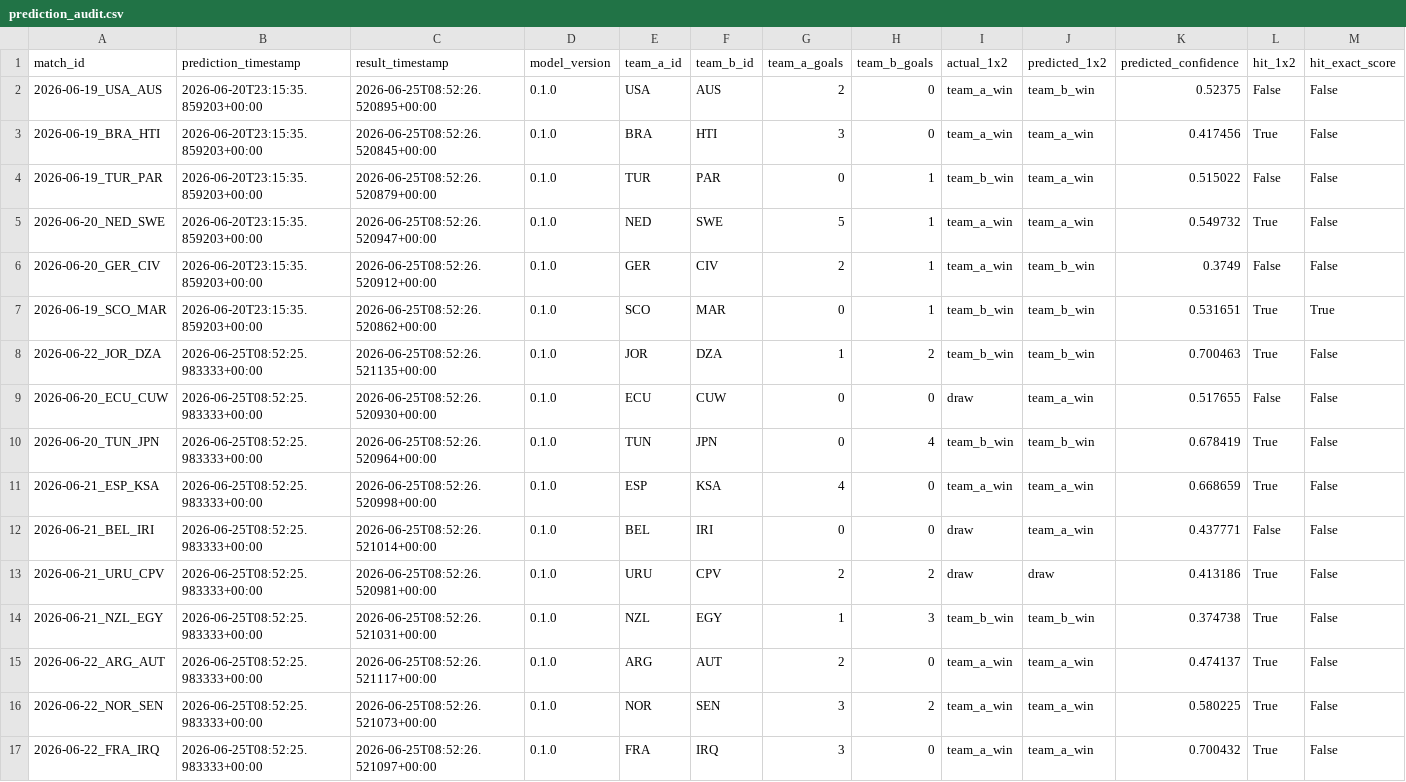
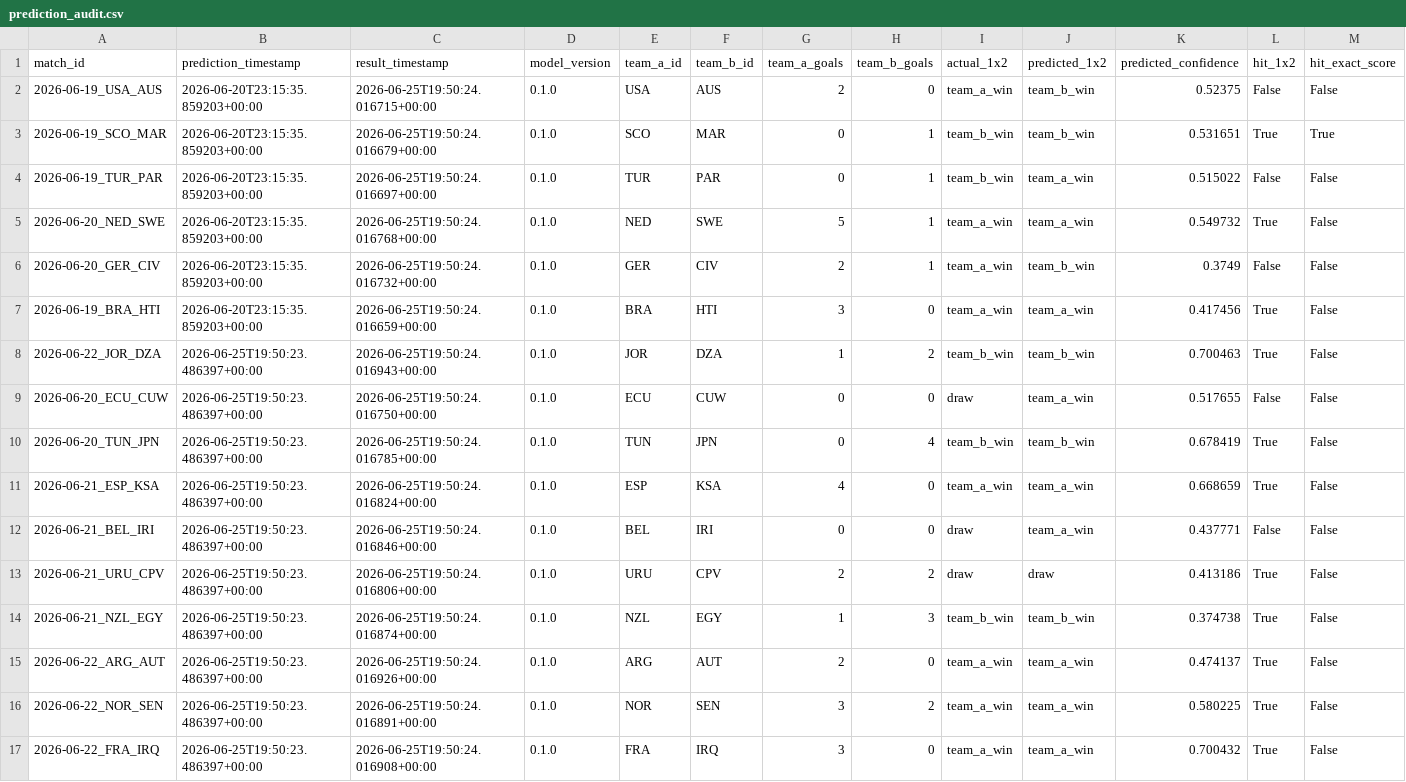
Before and after one commit to edgarsierra-gt/mundial-2026-predictor, a CSV file: data/processed/prediction_audit.csv, drawn as a sheet; only a part is shown; removed rows and columns are numbered as before the commit, all else as after; rows hold the shown columns only; the diff names each change by its address in the sheet, - before the commit and + after, or states it on an @@ line.

```diff
--- a/data/processed/prediction_audit.csv
+++ b/data/processed/prediction_audit.csv
-C2 (result_timestamp): 2026-06-25T08:52:26.520895+00:00
+C2 (result_timestamp): 2026-06-25T19:50:24.016715+00:00
-row 3: 2026-06-19_BRA_HTI | 2026-06-20T23:15:35.859203+00:00 | 2026-06-25T08:52:26.520845+00:00 | 0.1.0 | BRA | HTI | 3 | 0 | team_a_win | team_a_win | 0.417456 | True | False
+row 3: 2026-06-19_SCO_MAR | 2026-06-20T23:15:35.859203+00:00 | 2026-06-25T19:50:24.016679+00:00 | 0.1.0 | SCO | MAR | 0 | 1 | team_b_win | team_b_win | 0.531651 | True | True
-C4 (result_timestamp): 2026-06-25T08:52:26.520879+00:00
+C4 (result_timestamp): 2026-06-25T19:50:24.016697+00:00
-C5 (result_timestamp): 2026-06-25T08:52:26.520947+00:00
+C5 (result_timestamp): 2026-06-25T19:50:24.016768+00:00
-C6 (result_timestamp): 2026-06-25T08:52:26.520912+00:00
+C6 (result_timestamp): 2026-06-25T19:50:24.016732+00:00
-row 7: 2026-06-19_SCO_MAR | 2026-06-20T23:15:35.859203+00:00 | 2026-06-25T08:52:26.520862+00:00 | 0.1.0 | SCO | MAR | 0 | 1 | team_b_win | team_b_win | 0.531651 | True | True
+row 7: 2026-06-19_BRA_HTI | 2026-06-20T23:15:35.859203+00:00 | 2026-06-25T19:50:24.016659+00:00 | 0.1.0 | BRA | HTI | 3 | 0 | team_a_win | team_a_win | 0.417456 | True | False
-B8:B17 (prediction_timestamp): 2026-06-25T08:52:25.983333+00:00
+B8:B17 (prediction_timestamp): 2026-06-25T19:50:23.486397+00:00
-C8 (result_timestamp): 2026-06-25T08:52:26.521135+00:00
+C8 (result_timestamp): 2026-06-25T19:50:24.016943+00:00
-C9 (result_timestamp): 2026-06-25T08:52:26.520930+00:00
+C9 (result_timestamp): 2026-06-25T19:50:24.016750+00:00
-C10 (result_timestamp): 2026-06-25T08:52:26.520964+00:00
+C10 (result_timestamp): 2026-06-25T19:50:24.016785+00:00
-C11 (result_timestamp): 2026-06-25T08:52:26.520998+00:00
+C11 (result_timestamp): 2026-06-25T19:50:24.016824+00:00
-C12 (result_timestamp): 2026-06-25T08:52:26.521014+00:00
+C12 (result_timestamp): 2026-06-25T19:50:24.016846+00:00
-C13 (result_timestamp): 2026-06-25T08:52:26.520981+00:00
+C13 (result_timestamp): 2026-06-25T19:50:24.016806+00:00
-C14 (result_timestamp): 2026-06-25T08:52:26.521031+00:00
+C14 (result_timestamp): 2026-06-25T19:50:24.016874+00:00
-C15 (result_timestamp): 2026-06-25T08:52:26.521117+00:00
+C15 (result_timestamp): 2026-06-25T19:50:24.016926+00:00
-C16 (result_timestamp): 2026-06-25T08:52:26.521073+00:00
+C16 (result_timestamp): 2026-06-25T19:50:24.016891+00:00
-C17 (result_timestamp): 2026-06-25T08:52:26.521097+00:00
+C17 (result_timestamp): 2026-06-25T19:50:24.016908+00:00
```
Also changed, not shown: data/processed/group_standings_current.csv, data/processed/match_results_real.csv, 10 other files.
